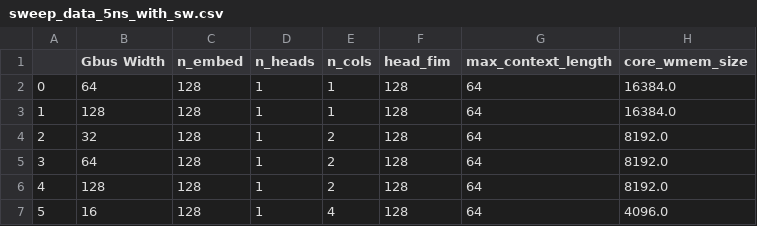
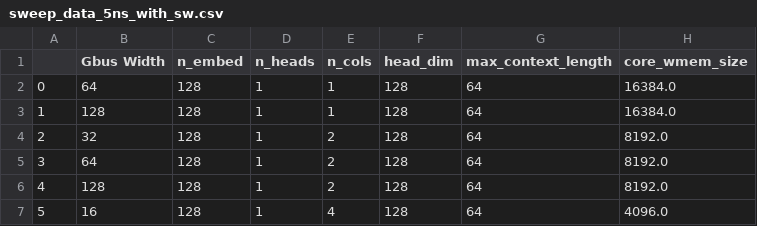
Before and after one commit to zymeng3001/pyPPA, a CSV file: arch_explore/core_array_sweep/data/sweep_data_5ns_with_sw.csv, drawn as a sheet; only a part is shown; the diff names each change by its address in the sheet, - before the commit and + after, or states it on an @@ line.

```diff
--- a/arch_explore/core_array_sweep/data/sweep_data_5ns_with_sw.csv
+++ b/arch_explore/core_array_sweep/data/sweep_data_5ns_with_sw.csv
-F1: head_fim
+F1: head_dim
```
Also changed, not shown: 6 other files.
